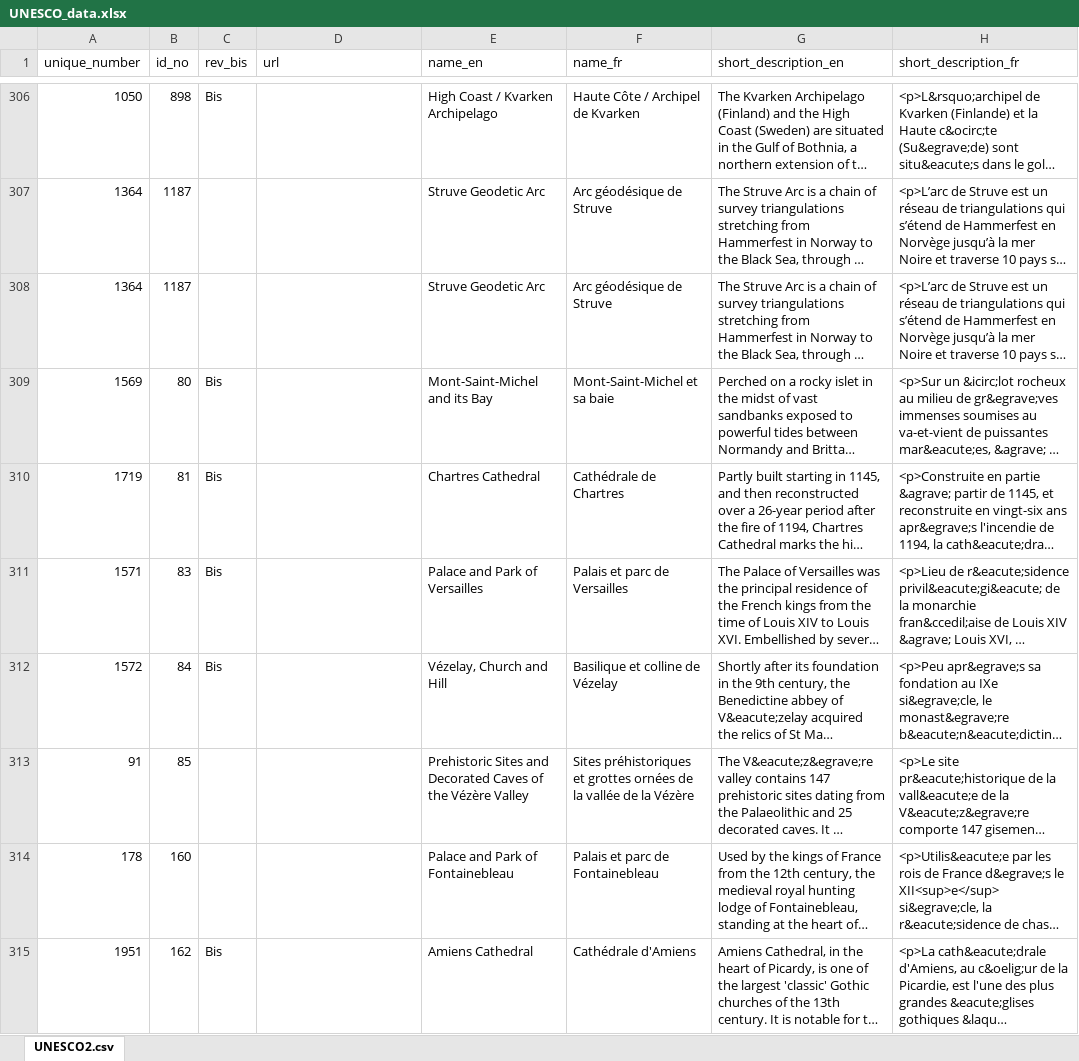
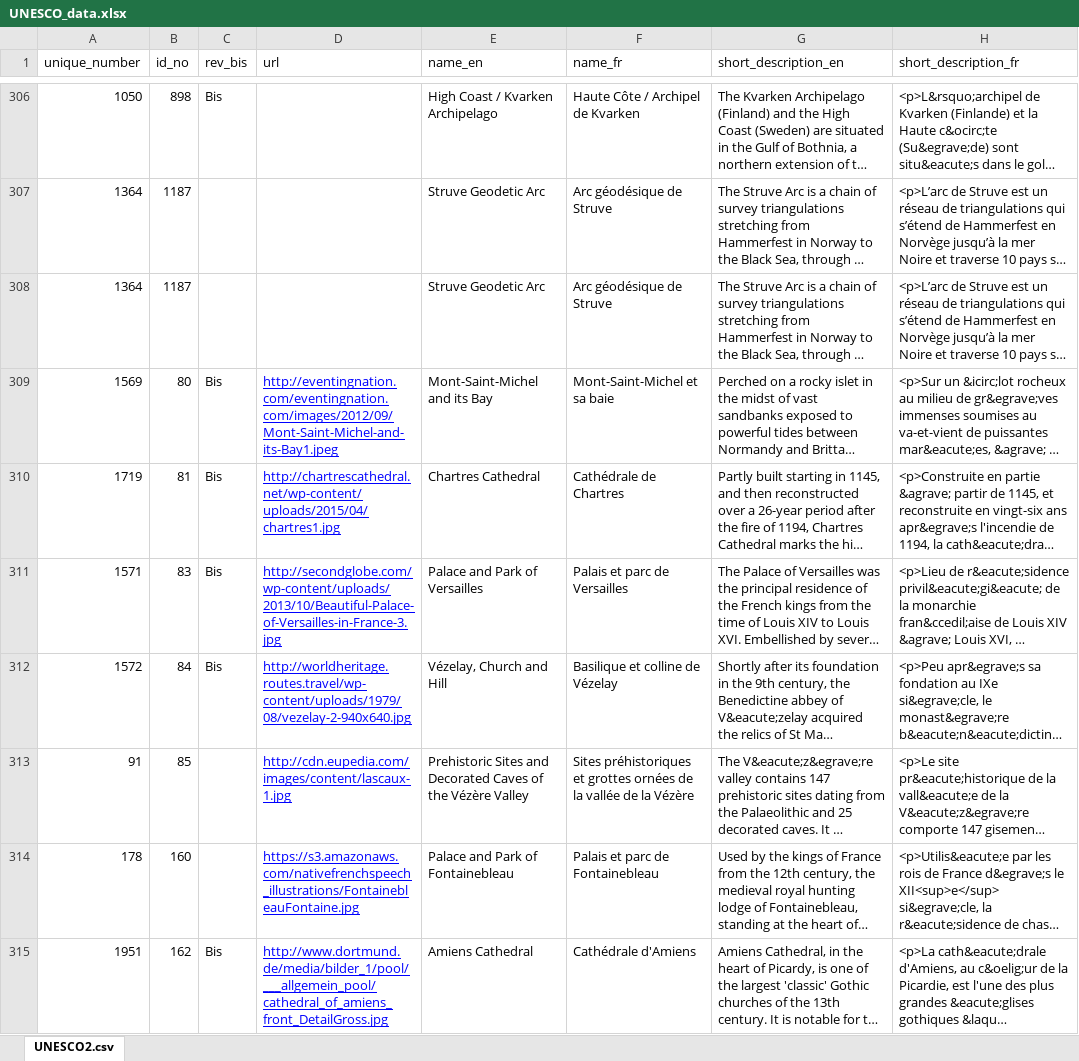
Before and after one commit to npmcdn-to-unpkg-bot/UNESCO_rekindeling, an Excel workbook: data/UNESCO_data.xlsx, sheet UNESCO2.csv, drawn as a sheet; only a part is shown, gaps mark what is left out; long unchanged cells end in …; values as stored, in another font and other column widths than the file's, no borders; the diff covers the shown part only; the diff names each change by its address in the sheet, - before the commit and + after, or states it on an @@ line.

```diff
--- a/data/UNESCO_data.xlsx (sheet UNESCO2.csv)
+++ b/data/UNESCO_data.xlsx (sheet UNESCO2.csv)
-D309 (url): (empty)
+D309 (url): http://eventingnation.com/eventingnation.com/images/2012/09/Mont-Saint-Michel-and-its-Bay1.jpeg
-D310 (url): (empty)
+D310 (url): http://chartrescathedral.net/wp-content/uploads/2015/04/chartres1.jpg
-D311 (url): (empty)
+D311 (url): http://secondglobe.com/wp-content/uploads/2013/10/Beautiful-Palace-of-Versailles-in-France-3.jpg
-D312 (url): (empty)
+D312 (url): http://worldheritage.routes.travel/wp-content/uploads/1979/08/vezelay-2-940x640.jpg
-D313 (url): (empty)
+D313 (url): http://cdn.eupedia.com/images/content/lascaux-1.jpg
-D314 (url): (empty)
+D314 (url): https://s3.amazonaws.com/nativefrenchspeech_illustrations/FontainebleauFontaine.jpg
-D315 (url): (empty)
+D315 (url): http://www.dortmund.de/media/bilder_1/pool/___allgemein_pool/cathedral_of_amiens_front_DetailGross.jpg
```
Also changed, not shown: 2 added rows, 2 removed rows and 89 edited cells elsewhere in this sheet, 8 other files.
